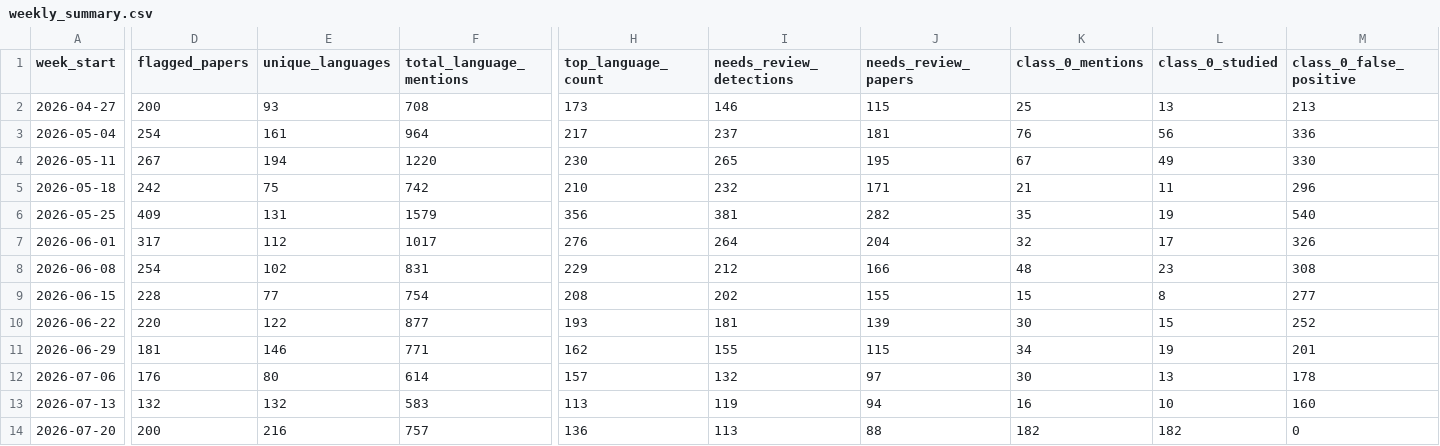
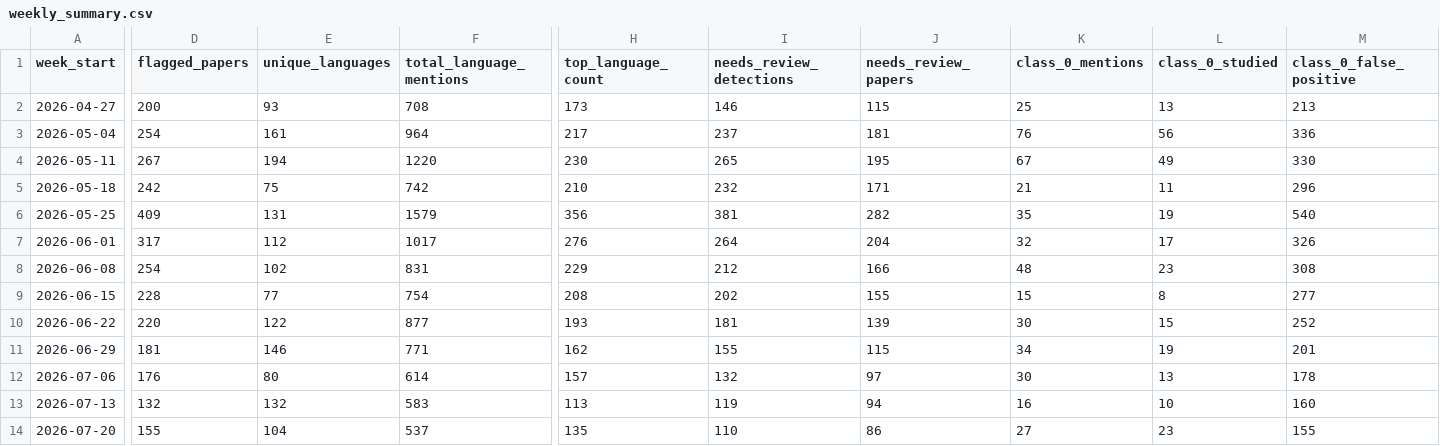
Before and after one commit to kavindu-w/langtrend, a CSV file: data/processed/weekly_summary.csv, drawn as a sheet; only a part is shown, gaps mark what is left out; the diff covers the shown part only; the diff names each change by its address in the sheet, - before the commit and + after, or states it on an @@ line.

```diff
--- a/data/processed/weekly_summary.csv
+++ b/data/processed/weekly_summary.csv
-D14 (flagged_papers): 200
+D14 (flagged_papers): 155
-E14 (unique_languages): 216
+E14 (unique_languages): 104
-F14 (total_language_mentions): 757
+F14 (total_language_mentions): 537
-H14 (top_language_count): 136
+H14 (top_language_count): 135
-I14 (needs_review_detections): 113
+I14 (needs_review_detections): 110
-J14 (needs_review_papers): 88
+J14 (needs_review_papers): 86
-K14 (class_0_mentions): 182
+K14 (class_0_mentions): 27
-L14 (class_0_studied): 182
+L14 (class_0_studied): 23
-M14 (class_0_false_positive): 0
+M14 (class_0_false_positive): 155
```
Also changed, not shown: 19 edited cells elsewhere in this file, 5 other files.
